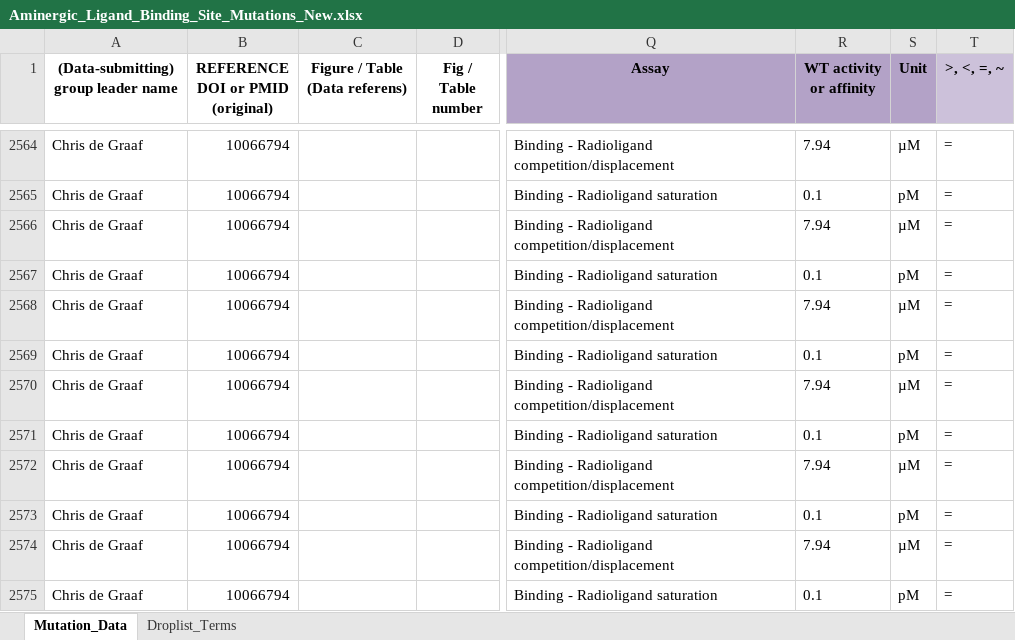
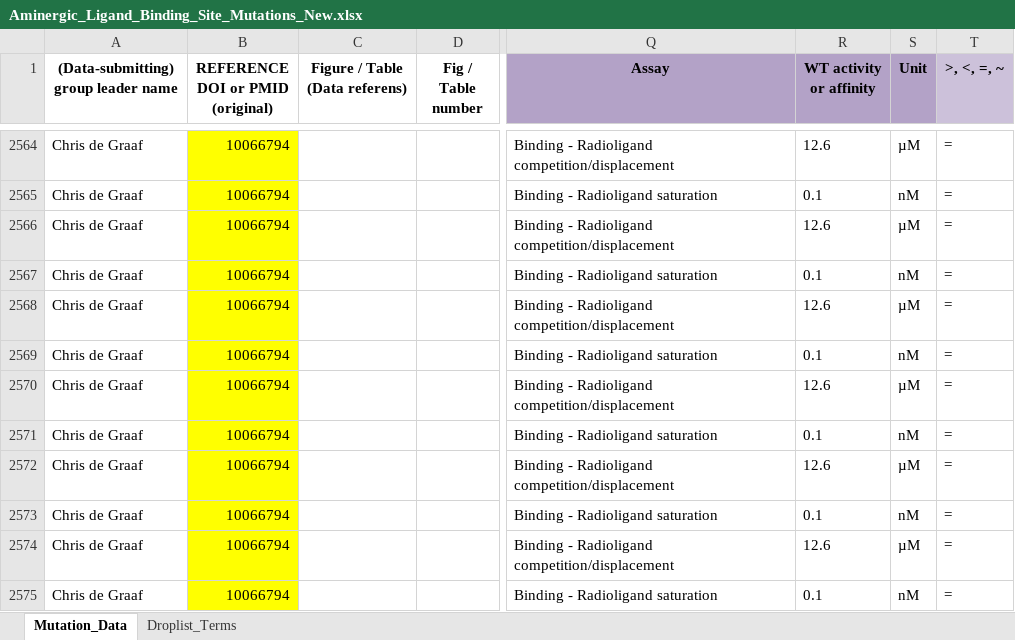
Before and after one commit to protwis/gpcrdb_data, an Excel workbook: mutant_data/Aminergic_Ligand_Binding_Site_Mutations_New.xlsx, sheet Mutation_Data, drawn as a sheet; only a part is shown, gaps mark what is left out; values as stored, in another font and other column widths than the file's, no borders; conditional formats not drawn; the diff covers the shown part only; the diff names each change by its address in the sheet, - before the commit and + after, or states it on an @@ line.

```diff
--- a/mutant_data/Aminergic_Ligand_Binding_Site_Mutations_New.xlsx (sheet Mutation_Data)
+++ b/mutant_data/Aminergic_Ligand_Binding_Site_Mutations_New.xlsx (sheet Mutation_Data)
-B2564:B2575 fill: none
+B2564:B2575 fill: #FFFF00
-R2564 (WT activity or affinity): 7.94
+R2564 (WT activity or affinity): 12.6
-S2565 (Unit): pM
+S2565 (Unit): nM
-R2566 (WT activity or affinity): 7.94
+R2566 (WT activity or affinity): 12.6
-S2567 (Unit): pM
+S2567 (Unit): nM
-R2568 (WT activity or affinity): 7.94
+R2568 (WT activity or affinity): 12.6
-S2569 (Unit): pM
+S2569 (Unit): nM
-R2570 (WT activity or affinity): 7.94
+R2570 (WT activity or affinity): 12.6
-S2571 (Unit): pM
+S2571 (Unit): nM
-R2572 (WT activity or affinity): 7.94
+R2572 (WT activity or affinity): 12.6
-S2573 (Unit): pM
+S2573 (Unit): nM
-R2574 (WT activity or affinity): 7.94
+R2574 (WT activity or affinity): 12.6
-S2575 (Unit): pM
+S2575 (Unit): nM
```
Also changed, not shown: 6 added rows, 32 edited cells and cell formats elsewhere in this sheet.
